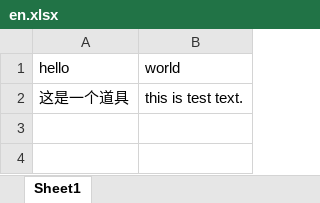
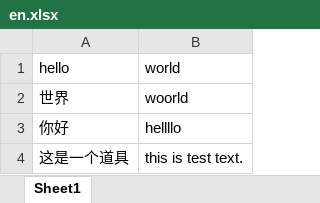
Before and after one commit to ibitcat/excelparser, an Excel workbook: i18n/en.xlsx, sheet Sheet1, drawn as a sheet; values as stored, in another font and other column widths than the file's, no borders; the diff names each change by its address in the sheet, - before the commit and + after, or states it on an @@ line.

```diff
--- a/i18n/en.xlsx (sheet Sheet1)
+++ b/i18n/en.xlsx (sheet Sheet1)
+row 2: 世界 | woorld
+row 3: 你好 | hellllo
```
Also changed, not shown: xlsx/task.xlsx, 9 other files.
